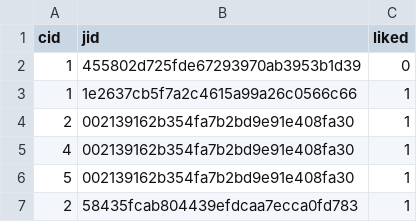
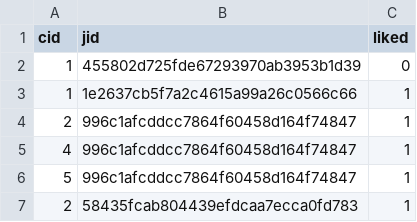
Before and after one commit to jasonjchu/bread, a CSV file: data/candidateSeenJob-test.csv, drawn as a sheet.

Commit message:
built index on job ID in matches table

```diff
--- a/data/candidateSeenJob-test.csv
+++ b/data/candidateSeenJob-test.csv
@@ -3,5 +3,5 @@ cid,jid,liked
 1,1e2637cb5f7a2c4615a99a26c0566c66,1
-2,002139162b354fa7b2bd9e91e408fa30,1
-4,002139162b354fa7b2bd9e91e408fa30,1
-5,002139162b354fa7b2bd9e91e408fa30,1
+2,996c1afcddcc7864f60458d164f74847,1
+4,996c1afcddcc7864f60458d164f74847,1
+5,996c1afcddcc7864f60458d164f74847,1
 2,58435fcab804439efdcaa7ecca0fd783,1
```
Also changed, not shown: data/candidateSeenJob.csv, 4 other files.
